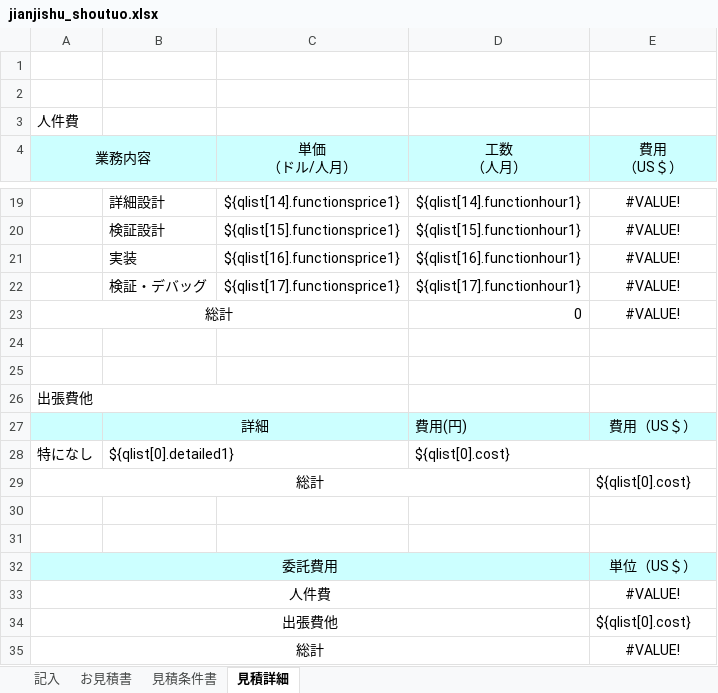
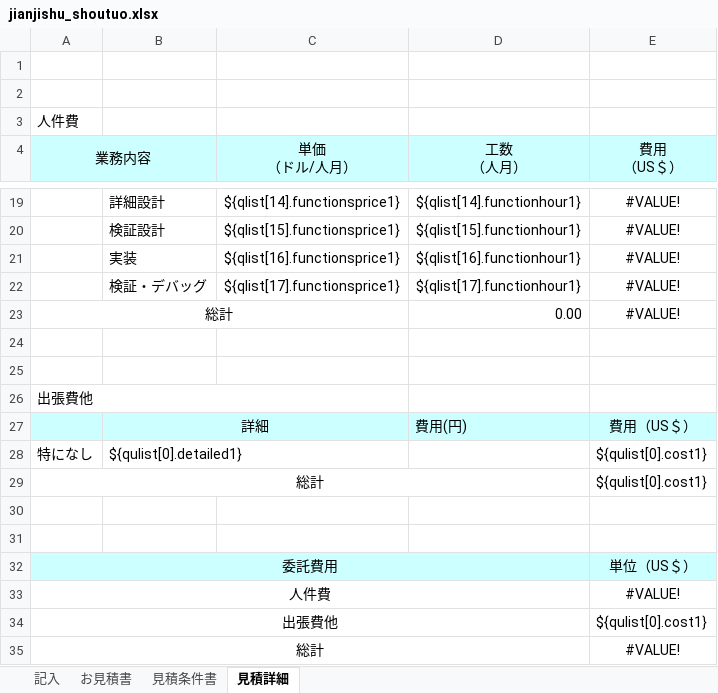
Before and after one commit to zhangtianciAnt/newparkcloud, an Excel workbook: controller/src/main/resources/jxls_templates/jianjishu_shoutuo.xlsx, sheet 見積詳細, drawn as a sheet; only a part is shown, gaps mark what is left out; values as stored, in another font and other column widths than the file's, no borders; the diff names each change by its address in the sheet, - before the commit and + after, or states it on an @@ line.

```diff
--- a/controller/src/main/resources/jxls_templates/jianjishu_shoutuo.xlsx (sheet 見積詳細)
+++ b/controller/src/main/resources/jxls_templates/jianjishu_shoutuo.xlsx (sheet 見積詳細)
-D23 (工数 （人月）): 0
+D23 (工数 （人月）): 0.00
-B28: ${qlist[0].detailed1}
+B28: ${qulist[0].detailed1}
-D28 (工数 （人月）): ${qlist[0].cost}
+D28 (工数 （人月）): (empty)
-D28:E28 merged
-E28 (費用 （US＄）): (empty)
+E28 (費用 （US＄）): ${qulist[0].cost1}
-E29 (費用 （US＄）): ${qlist[0].cost}
+E29 (費用 （US＄）): ${qulist[0].cost1}
-E34 (費用 （US＄）): ${qlist[0].cost}
+E34 (費用 （US＄）): ${qulist[0].cost1}
```
Also changed, not shown: sheet 記入, sheet お見積書, sheet 見積条件書, formulas that keep their value, 1 other file.
